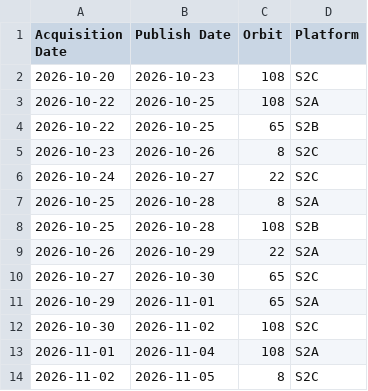
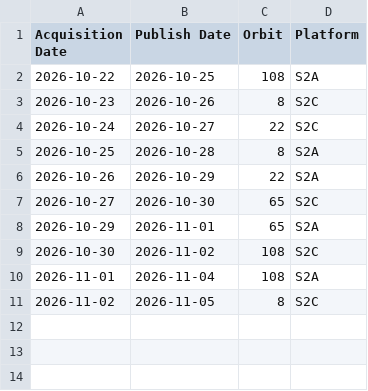
Before and after one commit to davidoesch/Sentinel-2-Acquisition-Plan-Harvesting, a CSV file: acquisitionplan.csv, drawn as a sheet.

Commit message:
acquisitionplan.csv push done

```diff
--- a/acquisitionplan.csv
+++ b/acquisitionplan.csv
@@ -1,5 +1,3 @@
 Acquisition Date,Publish Date,Orbit,Platform
-2026-10-20,2026-10-23,108,S2C
 2026-10-22,2026-10-25,108,S2A
-2026-10-22,2026-10-25,65,S2B
 2026-10-23,2026-10-26,8,S2C
@@ -7,3 +5,2 @@ Acquisition Date,Publish Date,Orbit,Platform
 2026-10-25,2026-10-28,8,S2A
-2026-10-25,2026-10-28,108,S2B
 2026-10-26,2026-10-29,22,S2A
```
